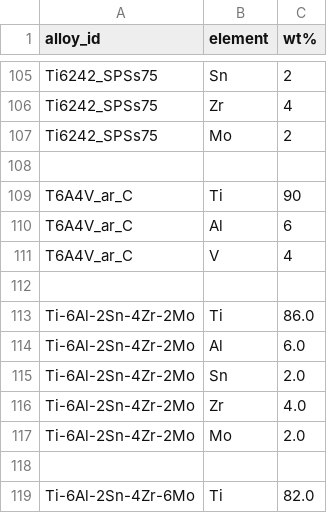
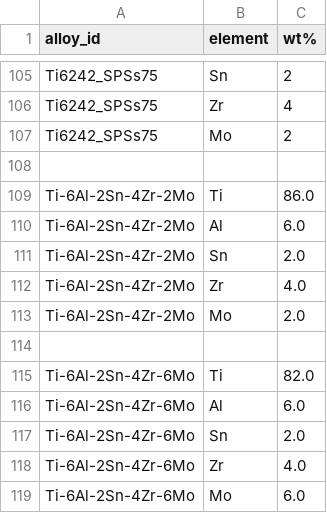
Before and after one commit to arhamaneeq/ms-TitaniumAlloys, a CSV file: data/composition.csv, drawn as a sheet; only a part is shown, gaps mark what is left out; the shorter side is filled out with more unchanged rows.

Commit message:
Update composition.csv

```diff
--- a/data/composition.csv
+++ b/data/composition.csv
@@ -108,6 +108,2 @@ Ti6242_SPSs75, Mo, 2
 
-T6A4V_ar_C,Ti,90
-T6A4V_ar_C,Al,6
-T6A4V_ar_C,V,4
-
 Ti-6Al-2Sn-4Zr-2Mo,Ti,86.0
```
